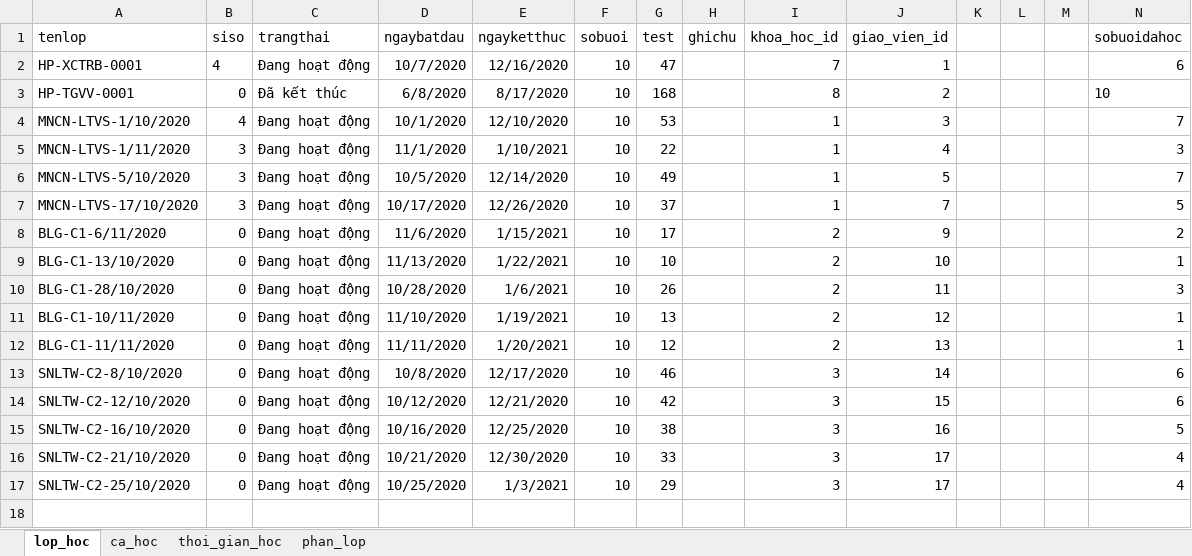
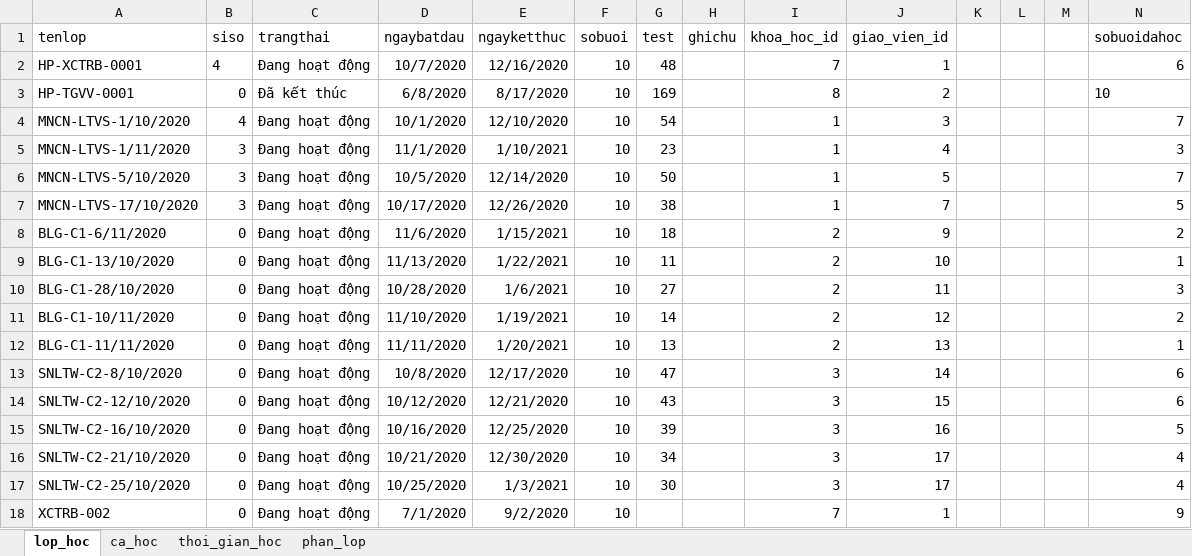
Before and after one commit to kehuydiet9x1998/DoAn_Final, an Excel workbook: database/seeders/_lop_hoc_seeder.xlsx, sheet lop_hoc, drawn as a sheet; values as stored, in another font and other column widths than the file's, no borders; the diff names each change by its address in the sheet, - before the commit and + after, or states it on an @@ line.

```diff
--- a/database/seeders/_lop_hoc_seeder.xlsx (sheet lop_hoc)
+++ b/database/seeders/_lop_hoc_seeder.xlsx (sheet lop_hoc)
-G2 (test): 47
+G2 (test): 48
-G3 (test): 168
+G3 (test): 169
-G4 (test): 53
+G4 (test): 54
-G5 (test): 22
+G5 (test): 23
-G6 (test): 49
+G6 (test): 50
-G7 (test): 37
+G7 (test): 38
-G8 (test): 17
+G8 (test): 18
-G9 (test): 10
+G9 (test): 11
-G10 (test): 26
+G10 (test): 27
-G11 (test): 13
+G11 (test): 14
-N11 (sobuoidahoc): 1
+N11 (sobuoidahoc): 2
-G12 (test): 12
+G12 (test): 13
-G13 (test): 46
+G13 (test): 47
-G14 (test): 42
+G14 (test): 43
-G15 (test): 38
+G15 (test): 39
-G16 (test): 33
+G16 (test): 34
-G17 (test): 29
+G17 (test): 30
+row 18: XCTRB-002 | 0 | Đang hoạt động | 7/1/2020 | 9/2/2020 | 10 |  |  | 7 | 1 |  |  |  | 9
```
Also changed, not shown: 7 other files.
